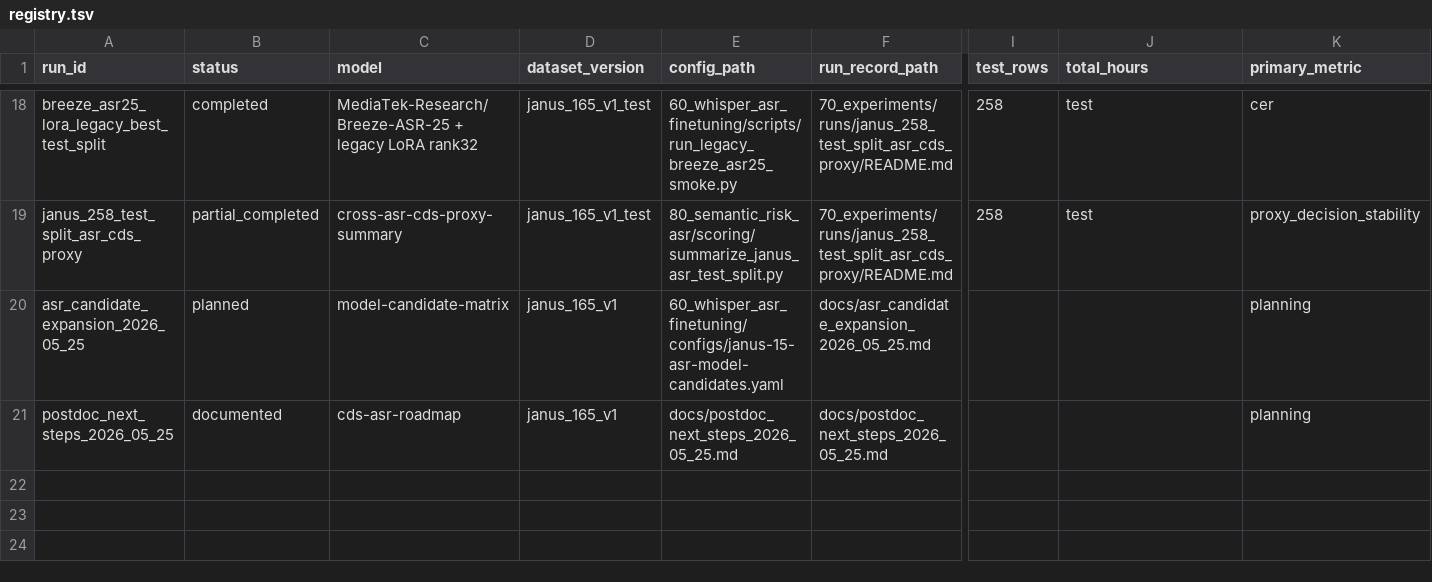
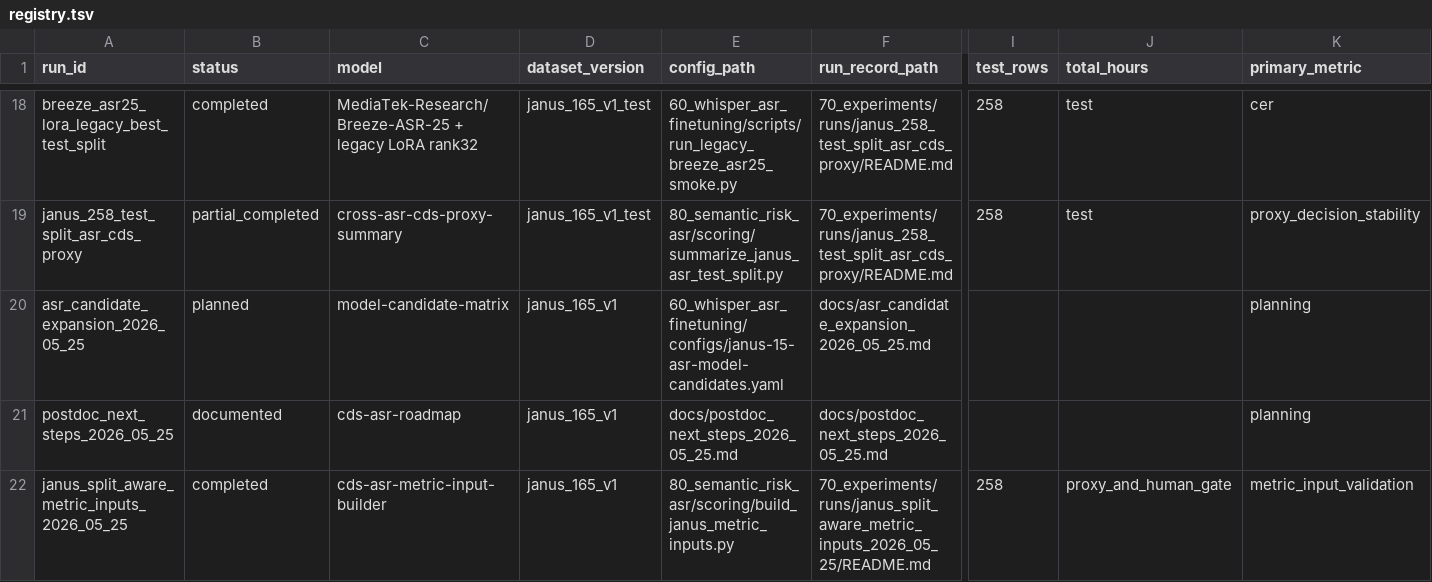
Before and after one commit to JasonLn0711/cib-semantic-risk-asr, a TSV file: 70_experiments/registry.tsv, drawn as a sheet; only a part is shown, gaps mark what is left out; rows hold the shown columns only; the diff names each change by its address in the sheet, - before the commit and + after, or states it on an @@ line.

Commit message:
feat: add split-aware JANUS metric inputs

```diff
--- a/70_experiments/registry.tsv
+++ b/70_experiments/registry.tsv
+row 22: janus_split_aware_metric_inputs_2026_05_25 | completed | cds-asr-metric-input-builder | janus_165_v1 | 80_semantic_risk_asr/scoring/build_janus_metric_inputs.py | 70_experiments/runs/janus_split_aware_metric_inputs_2026_05_25/README.md | 258 | proxy_and_human_gate | metric_input_validation
```
Also changed, not shown: 10 other files.
